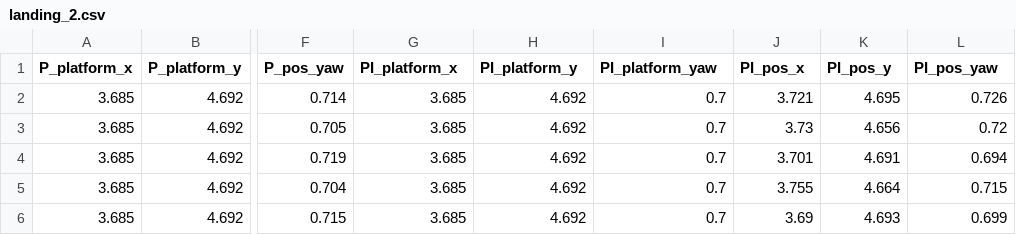
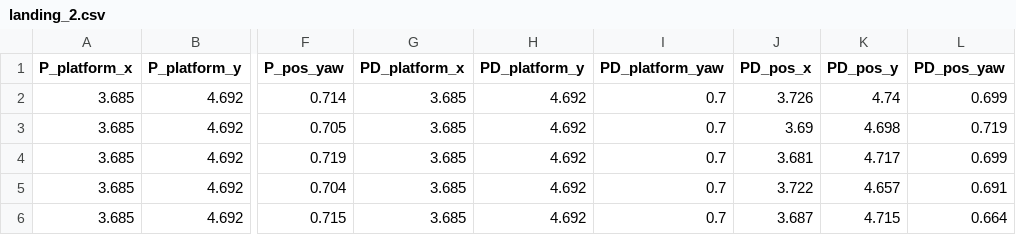
Before and after one commit to apinto25/autonomous_landing_data_analysis, a CSV file: data/landing_2.csv, drawn as a sheet; only a part is shown, gaps mark what is left out; the diff names each change by its address in the sheet, - before the commit and + after, or states it on an @@ line.

Commit message:
Changed the PI controller for a PD controller
Changed the data in the csv files of the data directory, all the
columns of the PI controller were deleted and replaced with five
new tests using a Pd controller.
This decission was taken due to the results obtained in the field
trial, in this trial the results with the PI controller were not
as expected.

```diff
--- a/data/landing_2.csv
+++ b/data/landing_2.csv
-G1: PI_platform_x
+G1: PD_platform_x
-H1: PI_platform_y
+H1: PD_platform_y
-I1: PI_platform_yaw
+I1: PD_platform_yaw
-J1: PI_pos_x
+J1: PD_pos_x
-K1: PI_pos_y
+K1: PD_pos_y
-L1: PI_pos_yaw
+L1: PD_pos_yaw
-J2 (PD_pos_x): 3.721
+J2 (PD_pos_x): 3.726
-K2 (PD_pos_y): 4.695
+K2 (PD_pos_y): 4.74
-L2 (PD_pos_yaw): 0.726
+L2 (PD_pos_yaw): 0.699
-J3 (PD_pos_x): 3.73
+J3 (PD_pos_x): 3.69
-K3 (PD_pos_y): 4.656
+K3 (PD_pos_y): 4.698
-L3 (PD_pos_yaw): 0.72
+L3 (PD_pos_yaw): 0.719
-J4 (PD_pos_x): 3.701
+J4 (PD_pos_x): 3.681
-K4 (PD_pos_y): 4.691
+K4 (PD_pos_y): 4.717
-L4 (PD_pos_yaw): 0.694
+L4 (PD_pos_yaw): 0.699
-J5 (PD_pos_x): 3.755
+J5 (PD_pos_x): 3.722
-K5 (PD_pos_y): 4.664
+K5 (PD_pos_y): 4.657
-L5 (PD_pos_yaw): 0.715
+L5 (PD_pos_yaw): 0.691
-J6 (PD_pos_x): 3.69
+J6 (PD_pos_x): 3.687
-K6 (PD_pos_y): 4.693
+K6 (PD_pos_y): 4.715
-L6 (PD_pos_yaw): 0.699
+L6 (PD_pos_yaw): 0.664
```
Also changed, not shown: 5 other files.
